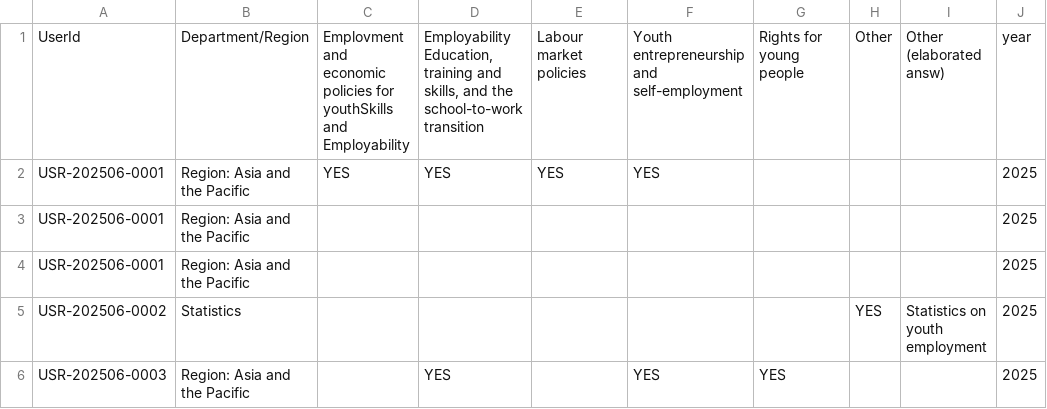
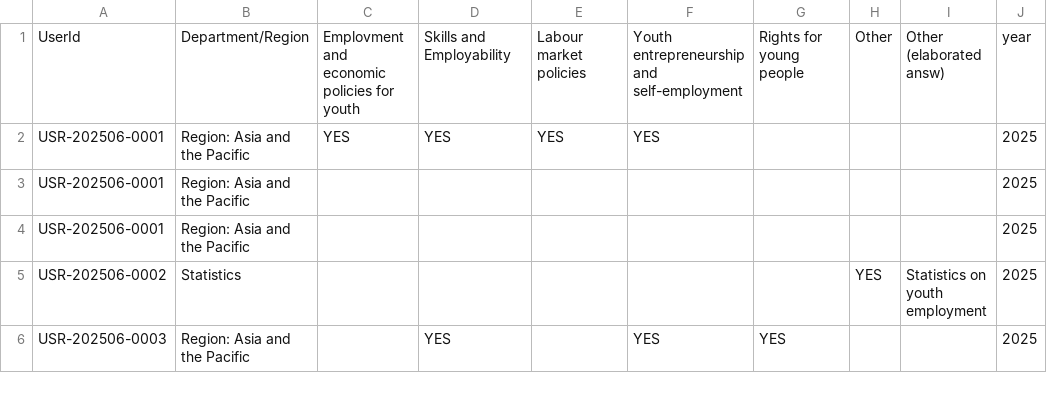
Before and after one commit to emplabyouth/emplabyeap, a CSV file: orignaldata/PART2_base_dataQ4.csv, drawn as a sheet; only a part is shown.

Commit message:
Update PART2_base_dataQ4.csv

```diff
--- a/orignaldata/PART2_base_dataQ4.csv
+++ b/orignaldata/PART2_base_dataQ4.csv
@@ -1,2 +1,2 @@
-UserId,Department/Region,Emplovment and economic policies for youthSkills and Employability,"Employability  Education, training and skills, and the school-to-work transition",Labour market policies,Youth entrepreneurship and self-employment,Rights for young people,Other,Other (elaborated answ),year
+UserId,Department/Region,Emplovment and economic policies for youth,"Skills and Employability",Labour market policies,Youth entrepreneurship and self-employment,Rights for young people,Other,Other (elaborated answ),year
 USR-202506-0001,Region: Asia and the Pacific,YES,YES,YES,YES,,,,2025
```
